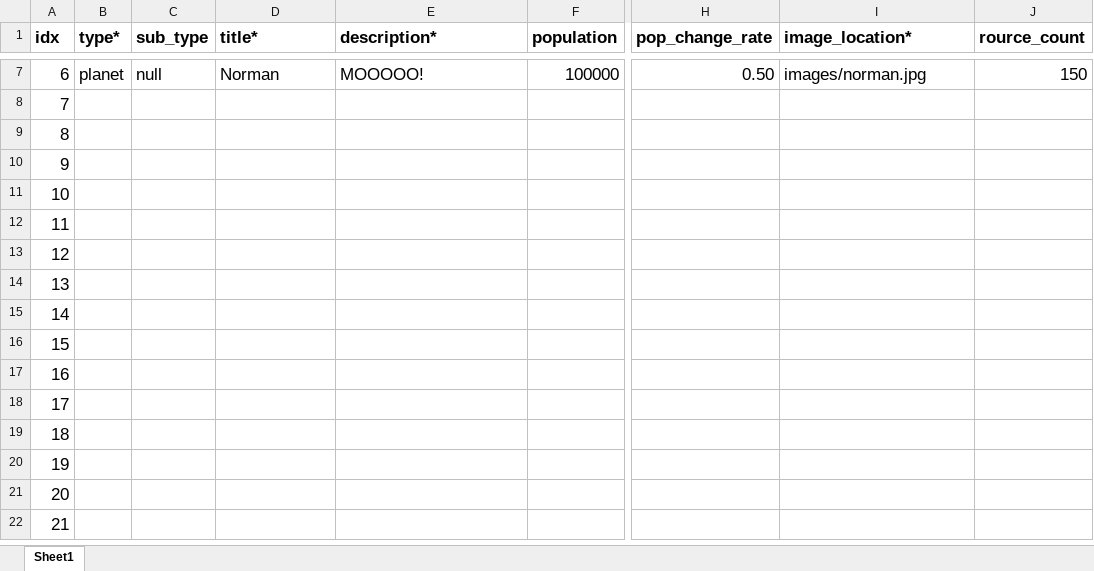
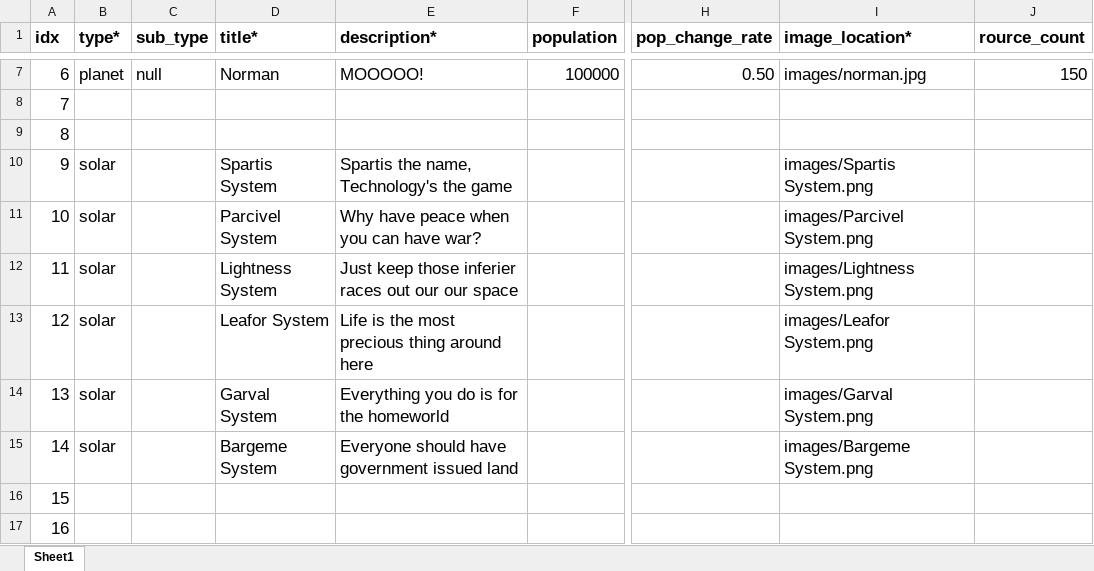
Before and after one commit to 19tpersons/conquer, an Excel workbook: Software Engineering/Software Design Database.xlsx, sheet Sheet1, drawn as a sheet; only a part is shown, gaps mark what is left out; the shorter side is filled out with more unchanged rows; values as stored, in another font and other column widths than the file's, no borders; the diff names each change by its address in the sheet, - before the commit and + after, or states it on an @@ line.

Commit message:
Added the solar system cards to the file.

```diff
--- a/Software Engineering/Software Design Database.xlsx (sheet Sheet1)
+++ b/Software Engineering/Software Design Database.xlsx (sheet Sheet1)
-B10:B15 (type*): (empty)
+B10:B15 (type*): solar
-D10 (title*): (empty)
+D10 (title*): Spartis System
-E10 (description*): (empty)
+E10 (description*): Spartis the name, Technology's the game
-I10 (image_location*): (empty)
+I10 (image_location*): images/Spartis System.png
-D11 (title*): (empty)
+D11 (title*): Parcivel System
-E11 (description*): (empty)
+E11 (description*): Why have peace when you can have war?
-I11 (image_location*): (empty)
+I11 (image_location*): images/Parcivel System.png
-D12 (title*): (empty)
+D12 (title*): Lightness System
-E12 (description*): (empty)
+E12 (description*): Just keep those inferier races out our our space
-I12 (image_location*): (empty)
+I12 (image_location*): images/Lightness System.png
-D13 (title*): (empty)
+D13 (title*): Leafor System
-E13 (description*): (empty)
+E13 (description*): Life is the most precious thing around here
-I13 (image_location*): (empty)
+I13 (image_location*): images/Leafor System.png
-D14 (title*): (empty)
+D14 (title*): Garval System
-E14 (description*): (empty)
+E14 (description*): Everything you do is for the homeworld
-I14 (image_location*): (empty)
+I14 (image_location*): images/Garval System.png
-D15 (title*): (empty)
+D15 (title*): Bargeme System
-E15 (description*): (empty)
+E15 (description*): Everyone should have government issued land
-I15 (image_location*): (empty)
+I15 (image_location*): images/Bargeme System.png
```
